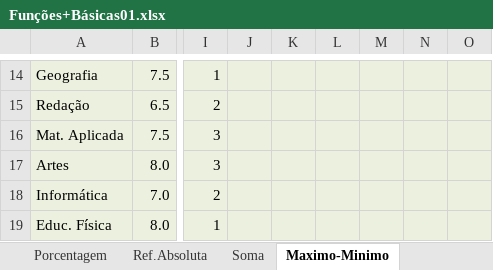
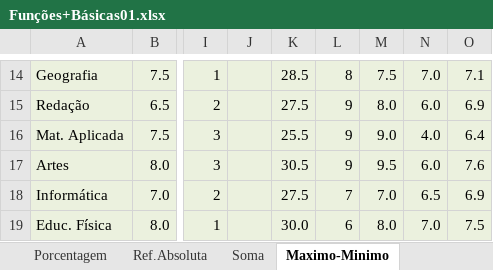
Before and after one commit to HermesNonato7/Curso_Excel_BI_Avancado_Udemy, an Excel workbook: 2-Basico/Funções+Básicas01.xlsx, sheet Maximo-Minimo, drawn as a sheet; only a part is shown, gaps mark what is left out; values as stored, in another font and other column widths than the file's, no borders; charts and pictures not drawn; the diff covers the shown part only; the diff names each change by its address in the sheet, - before the commit and + after, or states it on an @@ line.

Commit message:
add maximo minimo maior menor

```diff
--- a/2-Basico/Funções+Básicas01.xlsx (sheet Maximo-Minimo)
+++ b/2-Basico/Funções+Básicas01.xlsx (sheet Maximo-Minimo)
-K14: (empty)
+K14: 28.5
-L14: (empty)
+L14: 8
-M14: (empty)
+M14: 7.5
-N14: (empty)
+N14: 7.0
-O14: (empty)
+O14: 7.1
-K15: (empty)
+K15: 27.5
-L15:L17: (empty)
+L15:L17: 9
-M15: (empty)
+M15: 8.0
-N15: (empty)
+N15: 6.0
-O15: (empty)
+O15: 6.9
-K16: (empty)
+K16: 25.5
-M16: (empty)
+M16: 9.0
-N16: (empty)
+N16: 4.0
-O16: (empty)
+O16: 6.4
-K17: (empty)
+K17: 30.5
-M17: (empty)
+M17: 9.5
-N17: (empty)
+N17: 6.0
-O17: (empty)
+O17: 7.6
-K18: (empty)
+K18: 27.5
-L18: (empty)
+L18: 7
-M18: (empty)
+M18: 7.0
-N18: (empty)
+N18: 6.5
-O18: (empty)
+O18: 6.9
-K19: (empty)
+K19: 30.0
-L19: (empty)
+L19: 6
-M19: (empty)
+M19: 8.0
-N19: (empty)
+N19: 7.0
-O19: (empty)
+O19: 7.5
```
Also changed, not shown: 30 edited cells elsewhere in this sheet, sheet Adição, sheet MaiorMenor.
